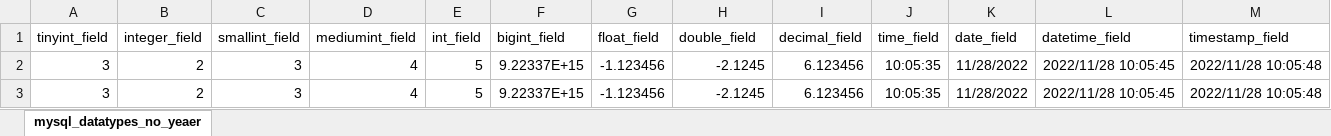
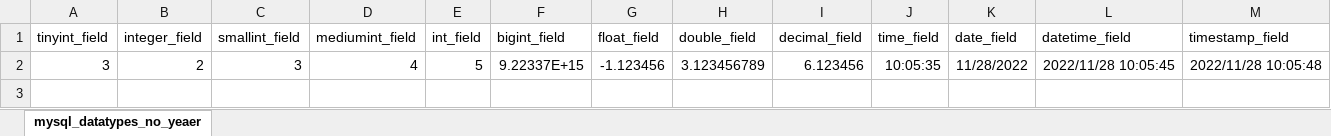
Before and after one commit to BestBurning/EasyExcelProblem, an Excel workbook: src/main/resources/time_problem.xlsx, sheet mysql_datatypes_no_yeaer, drawn as a sheet; only a part is shown; values as stored, in another font and other column widths than the file's, no borders; rows hold the shown columns only; the diff names each change by its address in the sheet, - before the commit and + after, or states it on an @@ line.

Commit message:
更新问题

```diff
--- a/src/main/resources/time_problem.xlsx (sheet mysql_datatypes_no_yeaer)
+++ b/src/main/resources/time_problem.xlsx (sheet mysql_datatypes_no_yeaer)
-H2 (double_field): -2.1245
+H2 (double_field): 3.123456789
-row 3: 3 | 2 | 3 | 4 | 5 | 9.22337E+15 | -1.123456 | -2.1245 | 6.123456 | 10:05:35 | 11/28/2022 | 2022/11/28 10:05:45 | 2022/11/28 10:05:48
```
